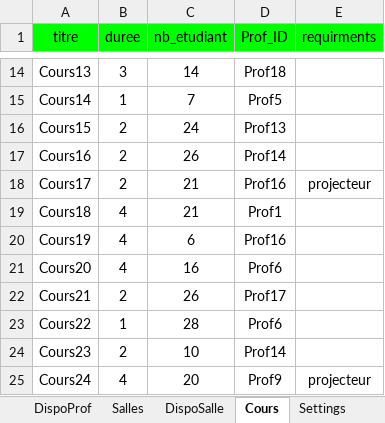
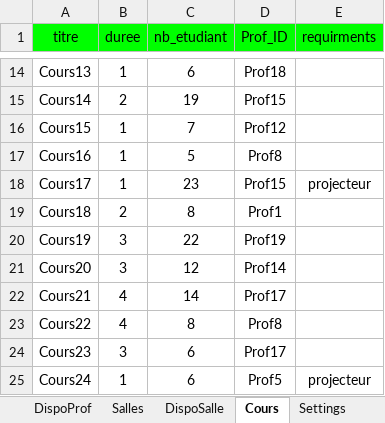
Before and after one commit to f80dev/AutoPlanning, an Excel workbook: planning.xlsx, sheet Cours, drawn as a sheet; only a part is shown, gaps mark what is left out; values as stored, in another font and other column widths than the file's, no borders; the diff covers the shown part only; the diff names each change by its address in the sheet, - before the commit and + after, or states it on an @@ line.

```diff
--- a/planning.xlsx (sheet Cours)
+++ b/planning.xlsx (sheet Cours)
-B14 (duree): 3
+B14 (duree): 1
-C14 (nb_etudiant): 14
+C14 (nb_etudiant): 6
-B15 (duree): 1
+B15 (duree): 2
-C15 (nb_etudiant): 7
+C15 (nb_etudiant): 19
-D15 (Prof_ID): Prof5
+D15 (Prof_ID): Prof15
-B16:B18 (duree): 2
+B16:B18 (duree): 1
-C16 (nb_etudiant): 24
+C16 (nb_etudiant): 7
-D16 (Prof_ID): Prof13
+D16 (Prof_ID): Prof12
-C17 (nb_etudiant): 26
+C17 (nb_etudiant): 5
-D17 (Prof_ID): Prof14
+D17 (Prof_ID): Prof8
-C18 (nb_etudiant): 21
+C18 (nb_etudiant): 23
-D18 (Prof_ID): Prof16
+D18 (Prof_ID): Prof15
-B19 (duree): 4
+B19 (duree): 2
-C19 (nb_etudiant): 21
+C19 (nb_etudiant): 8
-B20:B21 (duree): 4
+B20:B21 (duree): 3
-C20 (nb_etudiant): 6
+C20 (nb_etudiant): 22
-D20 (Prof_ID): Prof16
+D20 (Prof_ID): Prof19
-C21 (nb_etudiant): 16
+C21 (nb_etudiant): 12
-D21 (Prof_ID): Prof6
+D21 (Prof_ID): Prof14
-B22 (duree): 2
+B22 (duree): 4
-C22 (nb_etudiant): 26
+C22 (nb_etudiant): 14
-B23 (duree): 1
+B23 (duree): 4
-C23 (nb_etudiant): 28
+C23 (nb_etudiant): 8
-D23 (Prof_ID): Prof6
+D23 (Prof_ID): Prof8
-B24 (duree): 2
+B24 (duree): 3
-C24 (nb_etudiant): 10
+C24 (nb_etudiant): 6
-D24 (Prof_ID): Prof14
+D24 (Prof_ID): Prof17
-B25 (duree): 4
+B25 (duree): 1
-C25 (nb_etudiant): 20
+C25 (nb_etudiant): 6
-D25 (Prof_ID): Prof9
+D25 (Prof_ID): Prof5
```
Also changed, not shown: 26 removed rows and 135 edited cells elsewhere in this sheet, sheet DispoSalle, sheet DispoProf, sheet Salles, formulas that keep their value.
